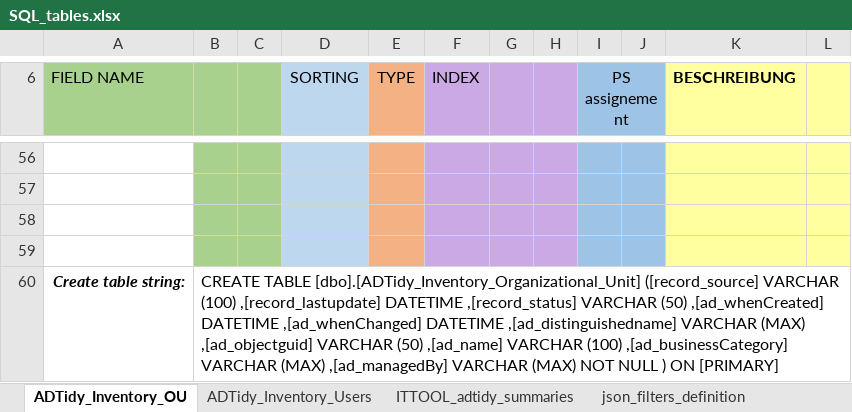
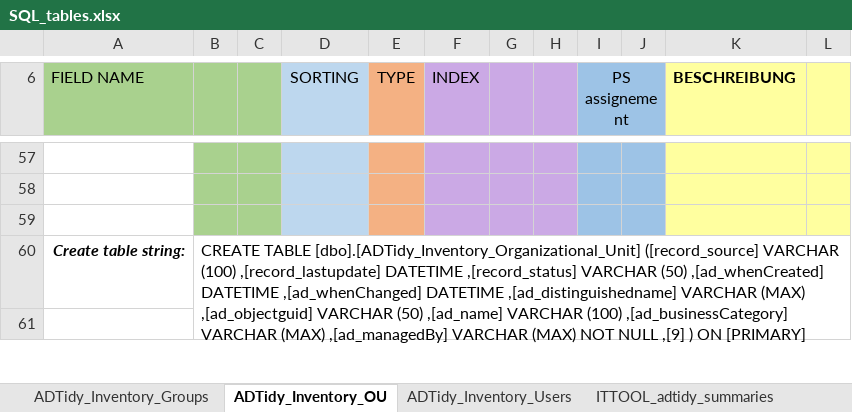
Before and after one commit to ssido68/adtidy_public, an Excel workbook: documentation/SQL_tables.xlsx, sheet ADTidy_Inventory_OU, drawn as a sheet; only a part is shown, gaps mark what is left out; values as stored, in another font and other column widths than the file's, no borders; removed rows and columns are numbered as before the commit, all else as after; the diff covers the shown part only; the diff names each change by its address in the sheet, - before the commit and + after, or states it on an @@ line.

```diff
--- a/documentation/SQL_tables.xlsx (sheet ADTidy_Inventory_OU)
+++ b/documentation/SQL_tables.xlsx (sheet ADTidy_Inventory_OU)
+sheet tab: ADTidy_Inventory_Groups
+row 60: Create table string: | CREATE TABLE [dbo].[ADTidy_Inventory_Organizational_Unit] ([record_source] VARCHAR (100) ,[record_lastupdate] DATETIME ,[record_status] VARCHAR (50) ,[ad_whenCreated] DATETIME ,[ad_whenChanged] DATETIME ,[ad_distinguishedname] VARCHAR (MAX) ,[ad_objectguid] VARCHAR (50) ,[ad_name] VARCHAR (100) ,[ad_businessCategory] VARCHAR (MAX) ,[ad_managedBy] VARCHAR (MAX) NOT NULL ,[9] ) ON [PRIMARY]
-B61:C61 fill: #A9D18E
+B61:C61 fill: none
-D61 fill: #BDD7EE
+D61 fill: none
-E61 fill: #F4B183
+E61 fill: none
-F61:H61 fill: #CBA9E5
+F61:H61 fill: none
-I61:J61 fill: #9DC3E6
+I61:J61 fill: none
-K61:L61 fill: #FFFF9F
+K61:L61 fill: none
-row 60: Create table string: | CREATE TABLE [dbo].[ADTidy_Inventory_Organizational_Unit] ([record_source] VARCHAR (100) ,[record_lastupdate] DATETIME ,[record_status] VARCHAR (50) ,[ad_whenCreated] DATETIME ,[ad_whenChanged] DATETIME ,[ad_distinguishedname] VARCHAR (MAX) ,[ad_objectguid] VARCHAR (50) ,[ad_name] VARCHAR (100) ,[ad_businessCategory] VARCHAR (MAX) ,[ad_managedBy] VARCHAR (MAX) NOT NULL ) ON [PRIMARY]
```
Also changed, not shown: 1 added row, 1 removed row and 1 edited cell elsewhere in this sheet, formulas that keep their value, hidden cells, 4 other files.
